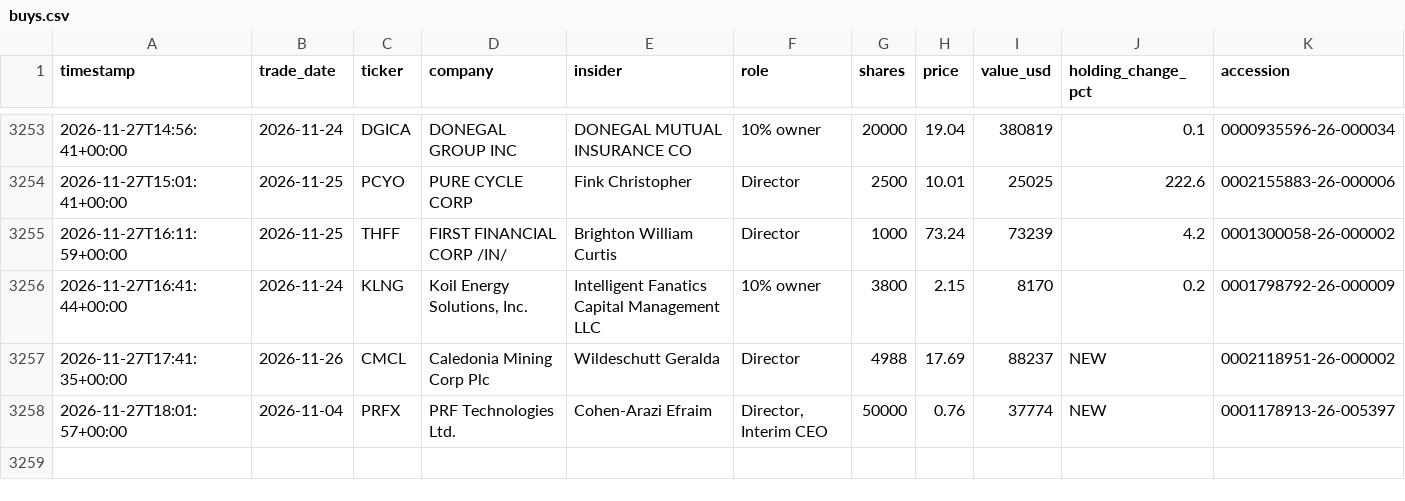
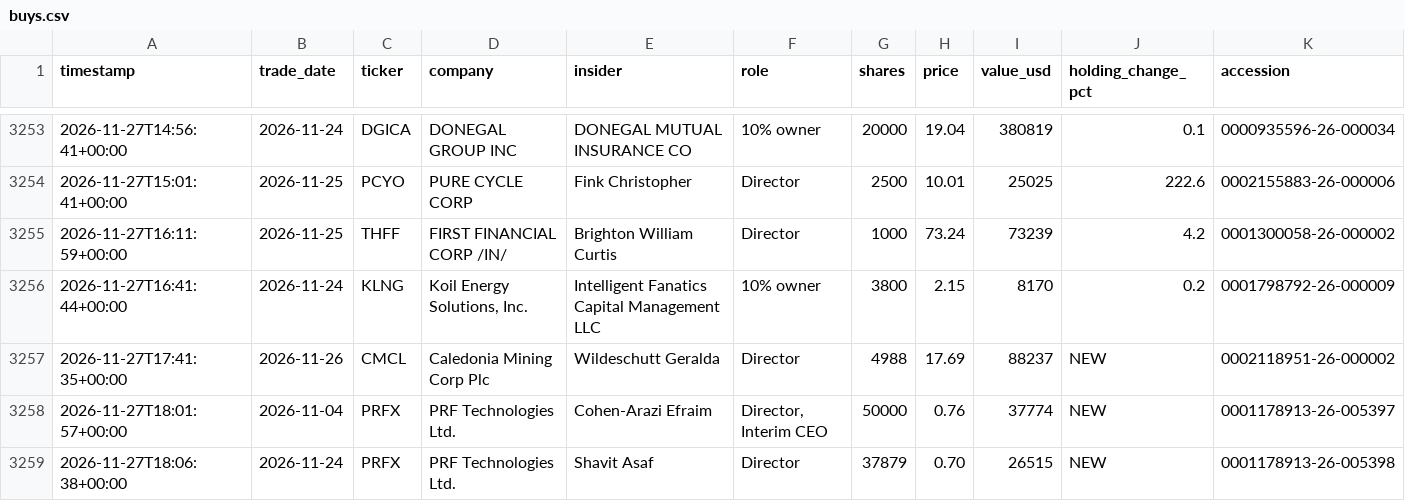
Before and after one commit to kiianwanted-byte/filings-monitor, a CSV file: data/buys.csv, drawn as a sheet; only a part is shown, gaps mark what is left out; the diff names each change by its address in the sheet, - before the commit and + after, or states it on an @@ line.

```diff
--- a/data/buys.csv
+++ b/data/buys.csv
+row 3259: 2026-11-27T18:06:38+00:00 | 2026-11-24 | PRFX | PRF Technologies Ltd. | Shavit Asaf | Director | 37879 | 0.70 | 26515 | NEW | 0001178913-26-005398
```
Also changed, not shown: 3 other files.
